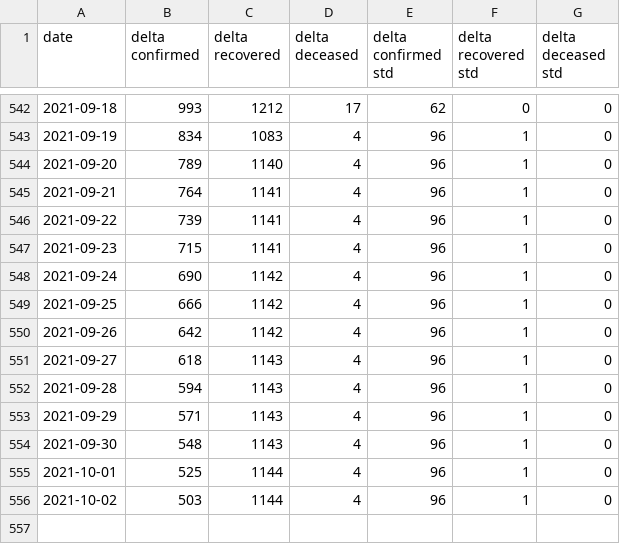
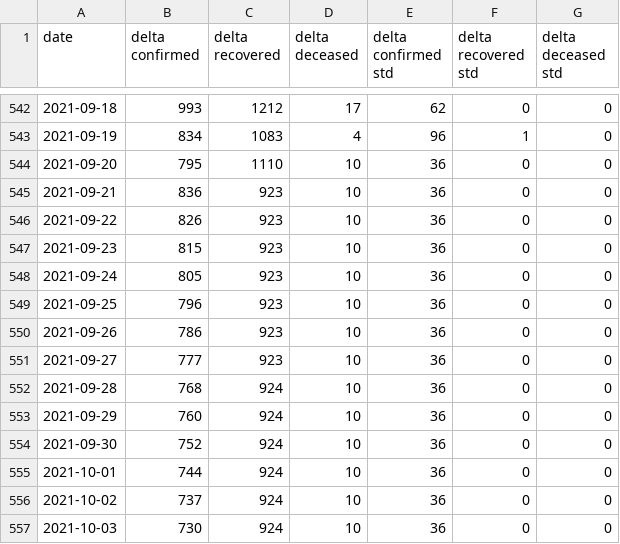
Before and after one commit to ashish0911/covid_data, a CSV file: AutoODE_14_pred_new.csv, drawn as a sheet; only a part is shown, gaps mark what is left out.

```diff
--- a/AutoODE_14_pred_new.csv
+++ b/AutoODE_14_pred_new.csv
@@ -543,14 +543,15 @@ date,delta confirmed,delta recovered,delta deceased,delta confirmed std,delta re
 2021-09-19,834,1083,4,96,1,0
-2021-09-20,789,1140,4,96,1,0
-2021-09-21,764,1141,4,96,1,0
-2021-09-22,739,1141,4,96,1,0
-2021-09-23,715,1141,4,96,1,0
-2021-09-24,690,1142,4,96,1,0
-2021-09-25,666,1142,4,96,1,0
-2021-09-26,642,1142,4,96,1,0
-2021-09-27,618,1143,4,96,1,0
-2021-09-28,594,1143,4,96,1,0
-2021-09-29,571,1143,4,96,1,0
-2021-09-30,548,1143,4,96,1,0
-2021-10-01,525,1144,4,96,1,0
-2021-10-02,503,1144,4,96,1,0
+2021-09-20,795,1110,10,36,0,0
+2021-09-21,836,923,10,36,0,0
+2021-09-22,826,923,10,36,0,0
+2021-09-23,815,923,10,36,0,0
+2021-09-24,805,923,10,36,0,0
+2021-09-25,796,923,10,36,0,0
+2021-09-26,786,923,10,36,0,0
+2021-09-27,777,923,10,36,0,0
+2021-09-28,768,924,10,36,0,0
+2021-09-29,760,924,10,36,0,0
+2021-09-30,752,924,10,36,0,0
+2021-10-01,744,924,10,36,0,0
+2021-10-02,737,924,10,36,0,0
+2021-10-03,730,924,10,36,0,0
```
Also changed, not shown: AutoODE7_14_pred_new.csv, AutoODE7_21_pred_new.csv, 3 other files.
